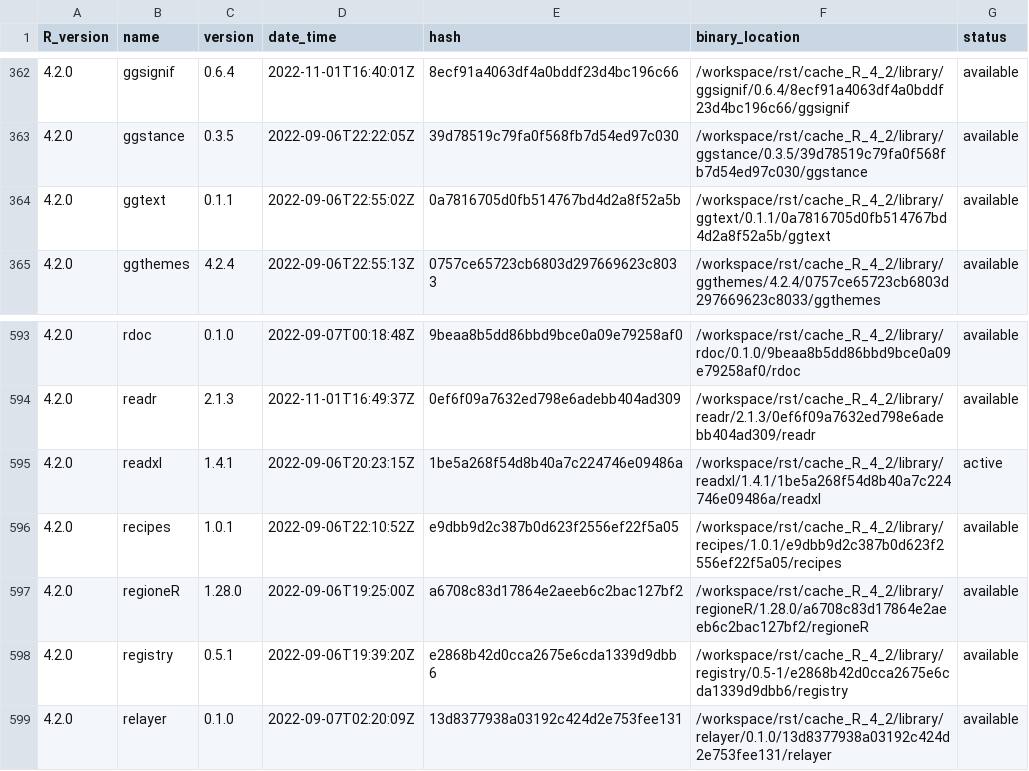
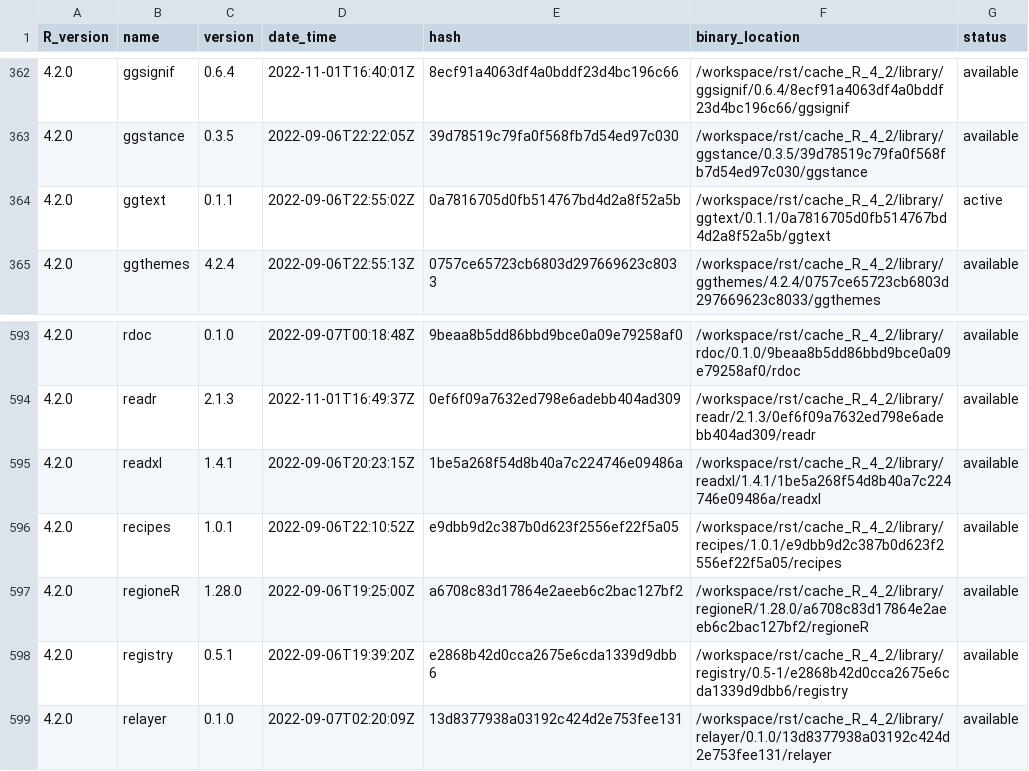
Before and after one commit to blaserlab/baiocchi_long, a TSV file: library_catalogs/blas02_baiocchi_long.tsv, drawn as a sheet; only a part is shown, gaps mark what is left out; the diff covers the shown part only.

```diff
--- a/library_catalogs/blas02_baiocchi_long.tsv
+++ b/library_catalogs/blas02_baiocchi_long.tsv
@@ -363,3 +363,3 @@ R_version	name	version	date_time	hash	binary_location	status
 4.2.0	ggstance	0.3.5	2022-09-06T22:22:05Z	39d78519c79fa0f568fb7d54ed97c030	/workspace/rst/cache_R_4_2/library/ggstance/0.3.5/39d78519c79fa0f568fb7d54ed97c030/ggstance	available
-4.2.0	ggtext	0.1.1	2022-09-06T22:55:02Z	0a7816705d0fb514767bd4d2a8f52a5b	/workspace/rst/cache_R_4_2/library/ggtext/0.1.1/0a7816705d0fb514767bd4d2a8f52a5b/ggtext	available
+4.2.0	ggtext	0.1.1	2022-09-06T22:55:02Z	0a7816705d0fb514767bd4d2a8f52a5b	/workspace/rst/cache_R_4_2/library/ggtext/0.1.1/0a7816705d0fb514767bd4d2a8f52a5b/ggtext	active
 4.2.0	ggthemes	4.2.4	2022-09-06T22:55:13Z	0757ce65723cb6803d297669623c8033	/workspace/rst/cache_R_4_2/library/ggthemes/4.2.4/0757ce65723cb6803d297669623c8033/ggthemes	available
@@ -594,3 +594,3 @@ R_version	name	version	date_time	hash	binary_location	status
 4.2.0	readr	2.1.3	2022-11-01T16:49:37Z	0ef6f09a7632ed798e6adebb404ad309	/workspace/rst/cache_R_4_2/library/readr/2.1.3/0ef6f09a7632ed798e6adebb404ad309/readr	available
-4.2.0	readxl	1.4.1	2022-09-06T20:23:15Z	1be5a268f54d8b40a7c224746e09486a	/workspace/rst/cache_R_4_2/library/readxl/1.4.1/1be5a268f54d8b40a7c224746e09486a/readxl	active
+4.2.0	readxl	1.4.1	2022-09-06T20:23:15Z	1be5a268f54d8b40a7c224746e09486a	/workspace/rst/cache_R_4_2/library/readxl/1.4.1/1be5a268f54d8b40a7c224746e09486a/readxl	available
 4.2.0	recipes	1.0.1	2022-09-06T22:10:52Z	e9dbb9d2c387b0d623f2556ef22f5a05	/workspace/rst/cache_R_4_2/library/recipes/1.0.1/e9dbb9d2c387b0d623f2556ef22f5a05/recipes	available
```
Also changed, not shown: 21 edited cells elsewhere in this file, 3 other files.
